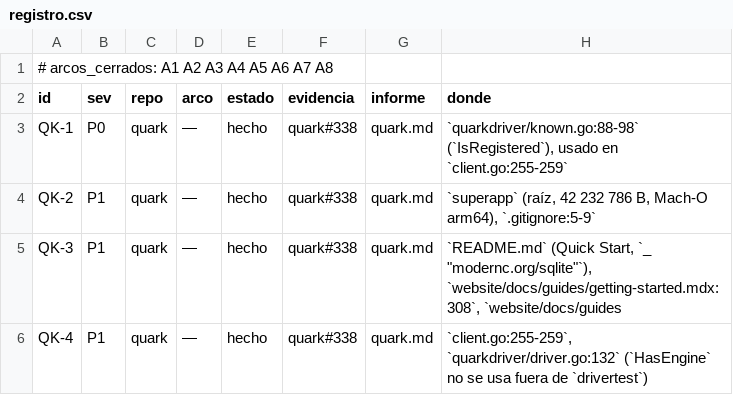
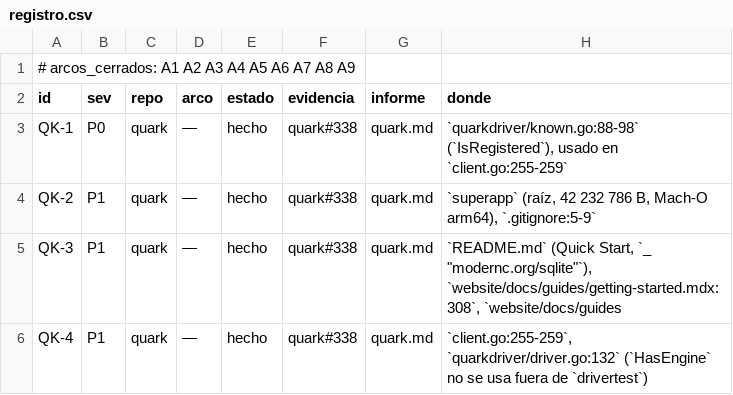
Before and after one commit to jcsvwinston/quantum, a CSV file: docs/auditoria/madurez-2026-09-03/registro.csv, drawn as a sheet; only a part is shown.

```diff
--- a/docs/auditoria/madurez-2026-09-03/registro.csv
+++ b/docs/auditoria/madurez-2026-09-03/registro.csv
@@ -1,2 +1,2 @@
-# arcos_cerrados: A1 A2 A3 A4 A5 A6 A7 A8
+# arcos_cerrados: A1 A2 A3 A4 A5 A6 A7 A8 A9
 id,sev,repo,arco,estado,evidencia,informe,donde
```
Also changed, not shown: 4 other files.
